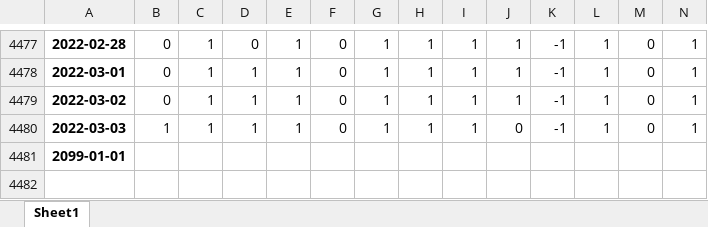
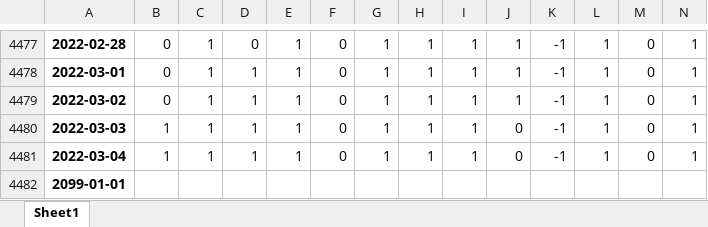
Before and after one commit to quanttrade/product, an Excel workbook: s87_signal/S87_xin9i_信号.xlsx, sheet Sheet1, drawn as a sheet; only a part is shown, gaps mark what is left out; values as stored, in another font and other column widths than the file's, no borders; rows hold the shown columns only; the diff names each change by its address in the sheet, - before the commit and + after, or states it on an @@ line.

Commit message:
xxx

```diff
--- a/s87_signal/S87_xin9i_信号.xlsx (sheet Sheet1)
+++ b/s87_signal/S87_xin9i_信号.xlsx (sheet Sheet1)
+row 4481: 2022-03-04 | 1 | 1 | 1 | 1 | 0 | 1 | 1 | 1 | 0 | -1 | 1 | 0 | 1
```
